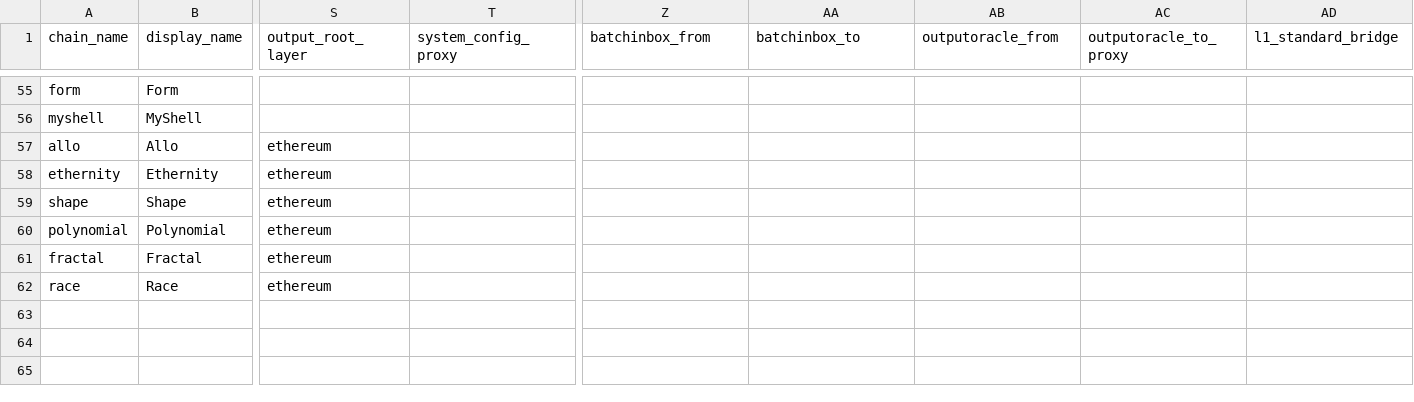
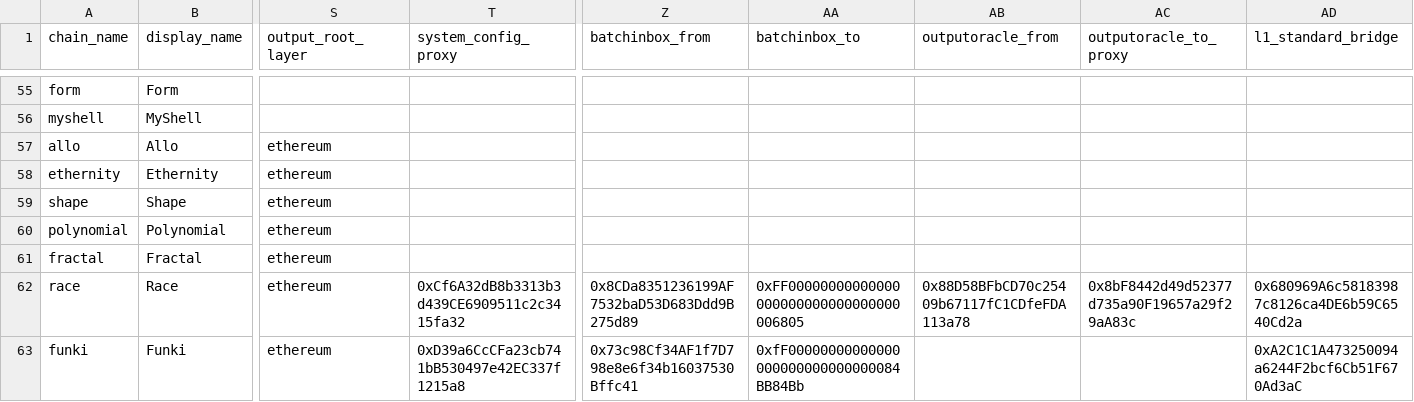
Before and after one commit to ethereum-optimism/op-analytics, a CSV file: op_chains_tracking/inputs/chain_metadata_raw.csv, drawn as a sheet; only a part is shown, gaps mark what is left out; rows hold the shown columns only; the diff names each change by its address in the sheet, - before the commit and + after, or states it on an @@ line.

Commit message:
add funki

```diff
--- a/op_chains_tracking/inputs/chain_metadata_raw.csv
+++ b/op_chains_tracking/inputs/chain_metadata_raw.csv
-T62 (system_config_proxy): (empty)
+T62 (system_config_proxy): 0xCf6A32dB8b3313b3d439CE6909511c2c3415fa32
-Z62 (batchinbox_from): (empty)
+Z62 (batchinbox_from): 0x8CDa8351236199AF7532baD53D683Ddd9B275d89
-AA62 (batchinbox_to): (empty)
+AA62 (batchinbox_to): 0xFF00000000000000000000000000000000006805
-AB62 (outputoracle_from): (empty)
+AB62 (outputoracle_from): 0x88D58BFbCD70c25409b67117fC1CDfeFDA113a78
-AC62 (outputoracle_to_proxy): (empty)
+AC62 (outputoracle_to_proxy): 0x8bF8442d49d52377d735a90F19657a29f29aA83c
-AD62 (l1_standard_bridge): (empty)
+AD62 (l1_standard_bridge): 0x680969A6c58183987c8126ca4DE6b59C6540Cd2a
+row 63: funki | Funki | ethereum | 0xD39a6CcCFa23cb741bB530497e42EC337f1215a8 | 0x73c98Cf34AF1f7D798e8e6f34b16037530Bffc41 | 0xfF00000000000000000000000000000084BB84Bb |  |  | 0xA2C1C1A473250094a6244F2bcf6Cb51F670Ad3aC
```
